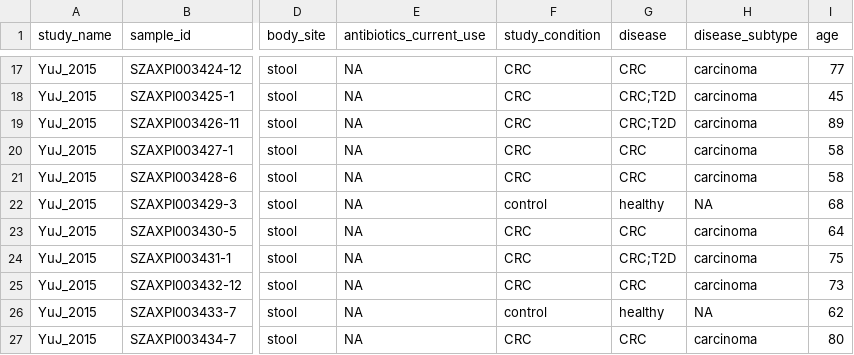
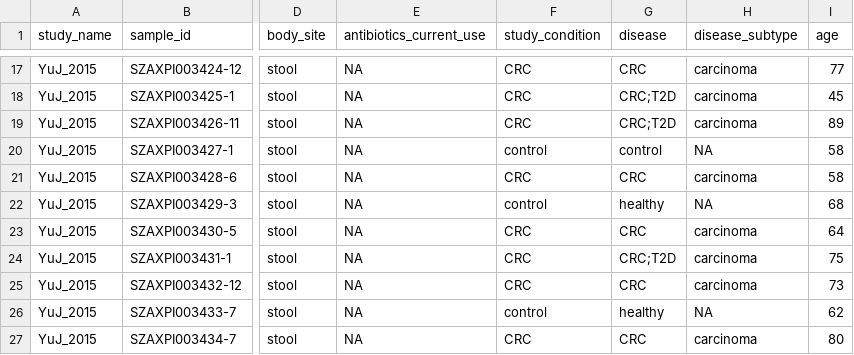
Before and after one commit to waldronlab/curatedMetagenomicDataCuration, a TSV file: inst/curated/YuJ_2015/YuJ_2015_metadata.tsv, drawn as a sheet; only a part is shown, gaps mark what is left out; the diff names each change by its address in the sheet, - before the commit and + after, or states it on an @@ line.

Commit message:
Fixing control/CRC sample in YuJ 2015, issue #64

```diff
--- a/inst/curated/YuJ_2015/YuJ_2015_metadata.tsv
+++ b/inst/curated/YuJ_2015/YuJ_2015_metadata.tsv
-F20 (study_condition): CRC
+F20 (study_condition): control
-G20 (disease): CRC
+G20 (disease): control
-H20 (disease_subtype): carcinoma
+H20 (disease_subtype): NA
```
